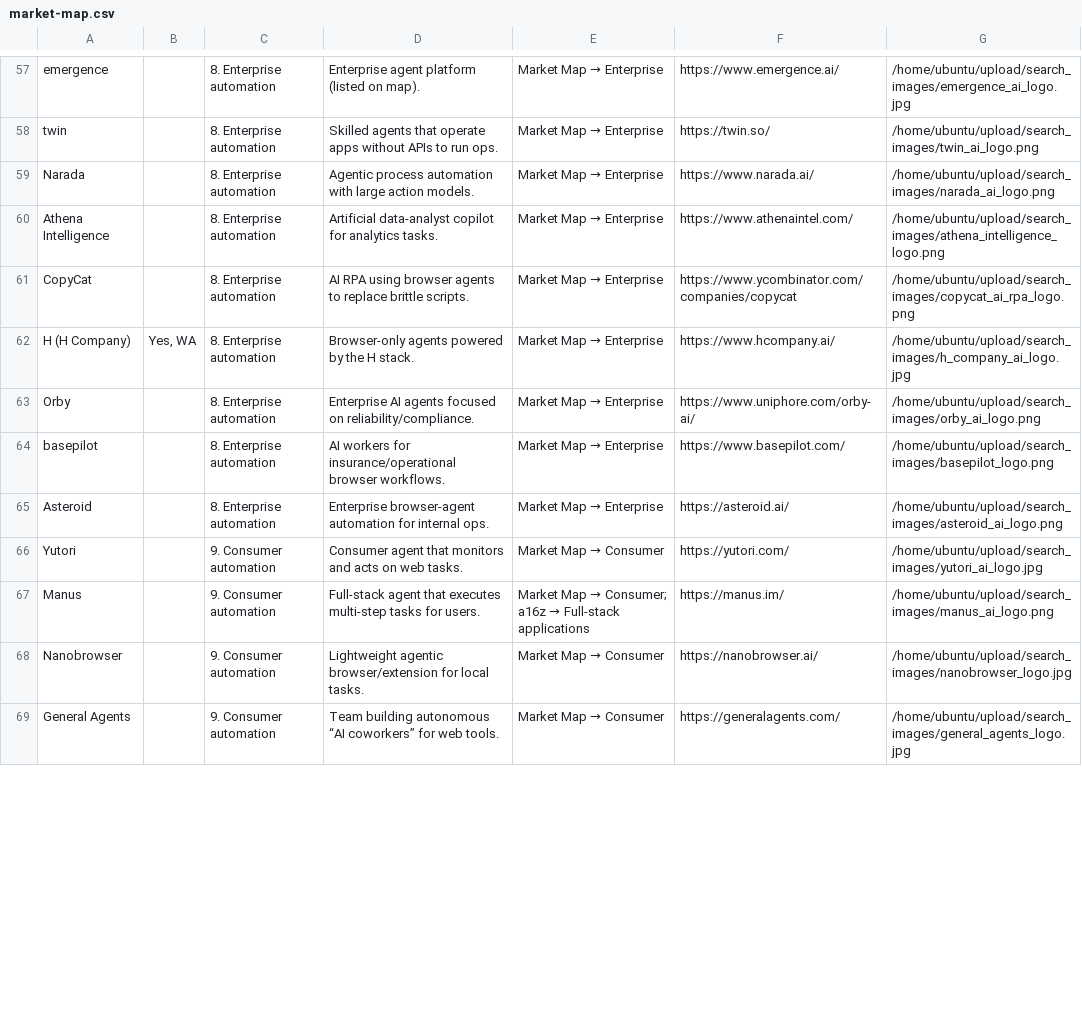
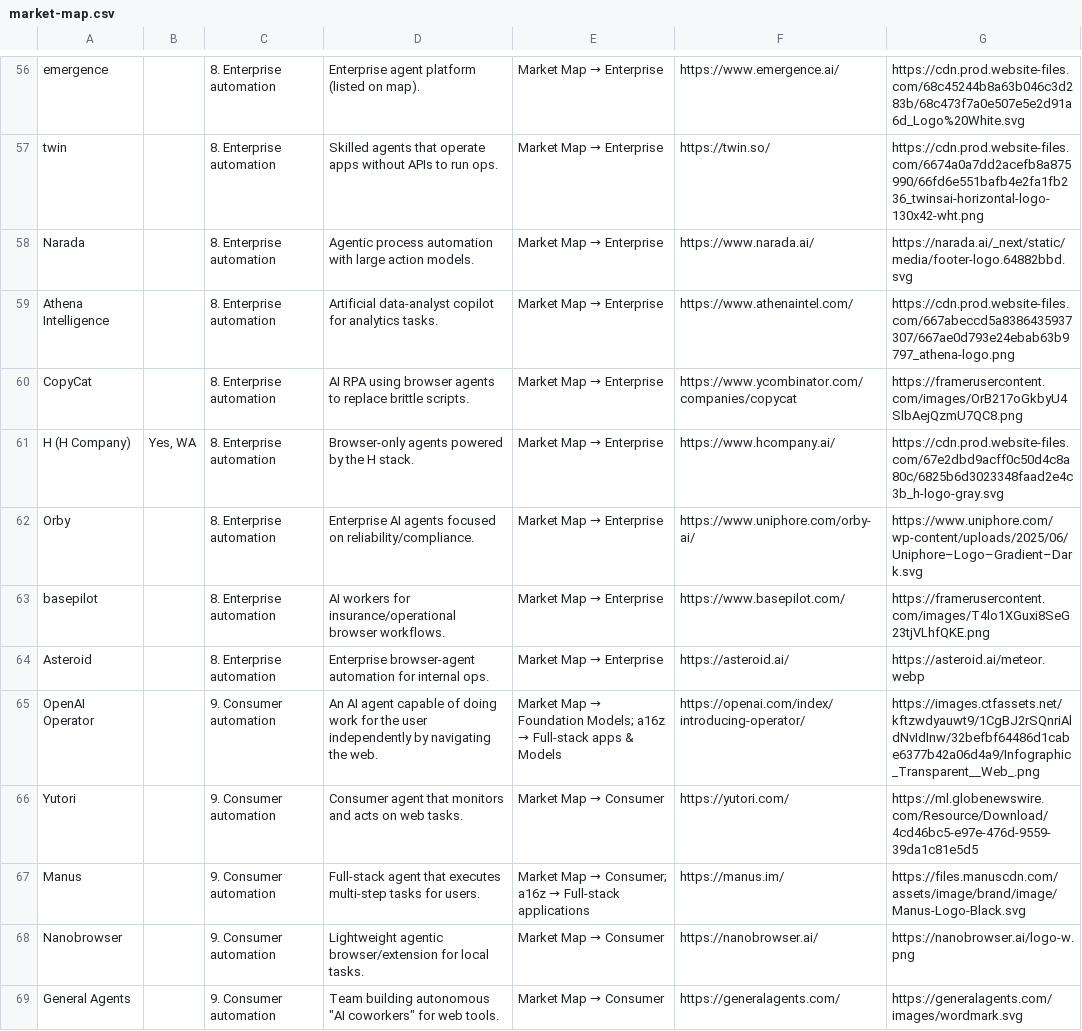
Before and after one commit to oldestlivingboy/reliableagents, a CSV file: public/market-map.csv, drawn as a sheet; only a part is shown, gaps mark what is left out; addresses are those after the commit; the diff covers the shown part only; the diff names each change by its address in the sheet, - before the commit and + after, or states it on an @@ line.

```diff
--- a/public/market-map.csv
+++ b/public/market-map.csv
-G56: /home/ubuntu/upload/search_images/emergence_ai_logo.jpg
+G56: https://cdn.prod.website-files.com/68c45244b8a63b046c3d283b/68c473f7a0e507e5e2d91a6d_Logo%20White.svg
-G57: /home/ubuntu/upload/search_images/twin_ai_logo.png
+G57: https://cdn.prod.website-files.com/6674a0a7dd2acefb8a875990/66fd6e551bafb4e2fa1fb236_twinsai-horizontal-logo-130x42-wht.png
-G58: /home/ubuntu/upload/search_images/narada_ai_logo.png
+G58: https://narada.ai/_next/static/media/footer-logo.64882bbd.svg
-G59: /home/ubuntu/upload/search_images/athena_intelligence_logo.png
+G59: https://cdn.prod.website-files.com/667abeccd5a8386435937307/667ae0d793e24ebab63b9797_athena-logo.png
-G60: /home/ubuntu/upload/search_images/copycat_ai_rpa_logo.png
+G60: https://framerusercontent.com/images/OrB217oGkbyU4SlbAejQzmU7QC8.png
-G61: /home/ubuntu/upload/search_images/h_company_ai_logo.jpg
+G61: https://cdn.prod.website-files.com/67e2dbd9acff0c50d4c8a80c/6825b6d3023348faad2e4c3b_h-logo-gray.svg
-G62: /home/ubuntu/upload/search_images/orby_ai_logo.png
+G62: https://www.uniphore.com/wp-content/uploads/2025/06/Uniphore–Logo–Gradient–Dark.svg
-G63: /home/ubuntu/upload/search_images/basepilot_logo.png
+G63: https://framerusercontent.com/images/T4lo1XGuxi8SeG23tjVLhfQKE.png
-G64: /home/ubuntu/upload/search_images/asteroid_ai_logo.png
+G64: https://asteroid.ai/meteor.webp
+row 65: OpenAI Operator |  | 9. Consumer automation | An AI agent capable of doing work for the user independently by navigating the web. | Market Map → Foundation Models; a16z → Full-stack apps & Models | https://openai.com/index/introducing-operator/ | https://images.ctfassets.net/kftzwdyauwt9/1CgBJ2rSQnriAldNvIdInw/32befbf64486d1cabe6377b42a06d4a9/Infographic_Transparent__Web_.png
-G66: /home/ubuntu/upload/search_images/yutori_ai_logo.jpg
+G66: https://ml.globenewswire.com/Resource/Download/4cd46bc5-e97e-476d-9559-39da1c81e5d5
-G67: /home/ubuntu/upload/search_images/manus_ai_logo.png
+G67: https://files.manuscdn.com/assets/image/brand/image/Manus-Logo-Black.svg
-G68: /home/ubuntu/upload/search_images/nanobrowser_logo.jpg
+G68: https://nanobrowser.ai/logo-w.png
-D69: …building autonomous “AI coworkers” for web…
+D69: …building autonomous "AI coworkers" for web…
-G69: /home/ubuntu/upload/search_images/general_agents_logo.jpg
+G69: https://generalagents.com/images/wordmark.svg
```
Also changed, not shown: 5 added rows, 5 removed rows and 66 edited cells elsewhere in this file, 2 other files.
